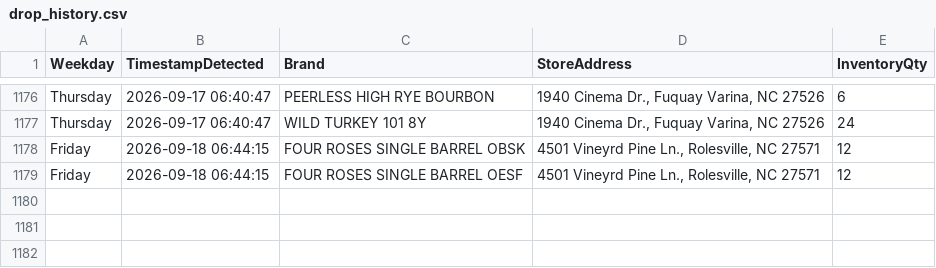
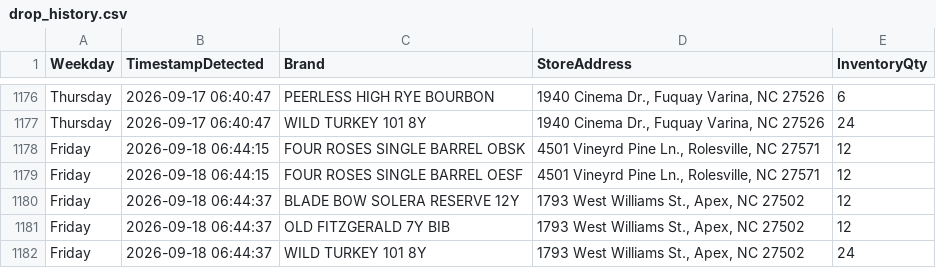
Before and after one commit to bourbonhunter/bourbon-pourcast-frontend, a CSV file: drop_history.csv, drawn as a sheet; only a part is shown, gaps mark what is left out.

```diff
--- a/drop_history.csv
+++ b/drop_history.csv
@@ -1179 +1179,4 @@ Friday,2026-09-18 06:44:15,FOUR ROSES SINGLE BARREL OBSK,"4501 Vineyrd Pine Ln.,
 Friday,2026-09-18 06:44:15,FOUR ROSES SINGLE BARREL OESF,"4501 Vineyrd Pine Ln., Rolesville, NC 27571",12
+Friday,2026-09-18 06:44:37,BLADE BOW SOLERA RESERVE 12Y,"1793 West Williams St., Apex, NC 27502",12
+Friday,2026-09-18 06:44:37,OLD FITZGERALD 7Y BIB,"1793 West Williams St., Apex, NC 27502",12
+Friday,2026-09-18 06:44:37,WILD TURKEY 101 8Y,"1793 West Williams St., Apex, NC 27502",24
```
Also changed, not shown: drop_tracker.csv, 6 other files.
